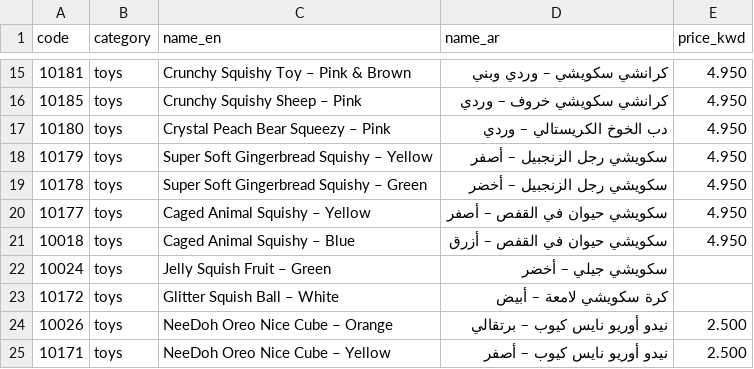
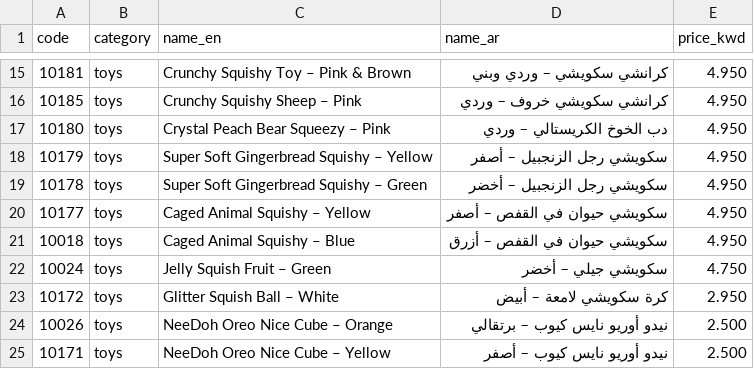
Before and after one commit to borhanswag18-code/maaref, a CSV file: prices.csv, drawn as a sheet; only a part is shown, gaps mark what is left out; the diff covers the shown part only.

Commit message:
Add prices for 22 products from Maktaba KW
Co-authored-by: Perplexity <noreply@perplexity.ai>

```diff
--- a/prices.csv
+++ b/prices.csv
@@ -21,4 +21,4 @@
 10018,toys,Caged Animal Squishy – Blue,سكويشي حيوان في القفص – أزرق,4.950
-10024,toys,Jelly Squish Fruit – Green,سكويشي جيلي – أخضر,
-10172,toys,Glitter Squish Ball – White,كرة سكويشي لامعة – أبيض,
+10024,toys,Jelly Squish Fruit – Green,سكويشي جيلي – أخضر,4.750
+10172,toys,Glitter Squish Ball – White,كرة سكويشي لامعة – أبيض,2.950
 10026,toys,NeeDoh Oreo Nice Cube – Orange,نيدو أوريو نايس كيوب – برتقالي,2.500
```
Also changed, not shown: 20 edited cells elsewhere in this file.
